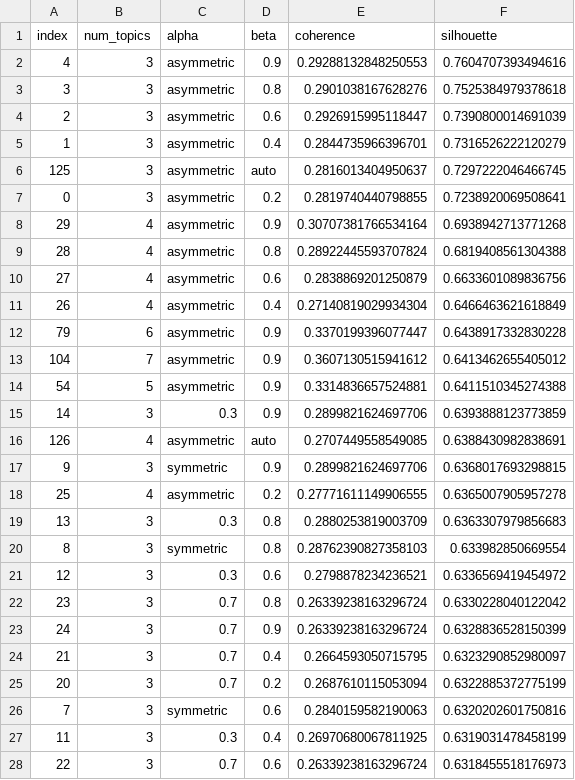
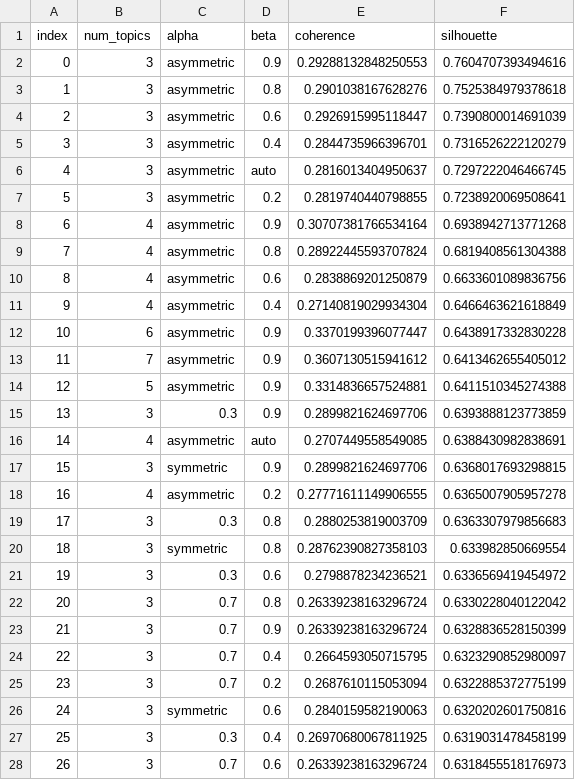
Before and after one commit to juliafalcao/yours-ever, a CSV file: reports/logs/comparison_results.csv, drawn as a sheet; only a part is shown; the diff covers the shown part only.

```diff
--- a/reports/logs/comparison_results.csv
+++ b/reports/logs/comparison_results.csv
@@ -1,28 +1,28 @@
 index,num_topics,alpha,beta,coherence,silhouette
-4,3,asymmetric,0.9,0.29288132848250553,0.7604707393494616
-3,3,asymmetric,0.8,0.2901038167628276,0.7525384979378618
+0,3,asymmetric,0.9,0.29288132848250553,0.7604707393494616
+1,3,asymmetric,0.8,0.2901038167628276,0.7525384979378618
 2,3,asymmetric,0.6,0.2926915995118447,0.7390800014691039
-1,3,asymmetric,0.4,0.2844735966396701,0.7316526222120279
-125,3,asymmetric,auto,0.2816013404950637,0.7297222046466745
-0,3,asymmetric,0.2,0.2819740440798855,0.7238920069508641
-29,4,asymmetric,0.9,0.30707381766534164,0.6938942713771268
-28,4,asymmetric,0.8,0.28922445593707824,0.6819408561304388
-27,4,asymmetric,0.6,0.2838869201250879,0.6633601089836756
-26,4,asymmetric,0.4,0.27140819029934304,0.6466463621618849
-79,6,asymmetric,0.9,0.3370199396077447,0.6438917332830228
-104,7,asymmetric,0.9,0.3607130515941612,0.6413462655405012
-54,5,asymmetric,0.9,0.3314836657524881,0.6411510345274388
-14,3,0.3,0.9,0.2899821624697706,0.6393888123773859
-126,4,asymmetric,auto,0.2707449558549085,0.6388430982838691
-9,3,symmetric,0.9,0.2899821624697706,0.6368017693298815
-25,4,asymmetric,0.2,0.27771611149906555,0.6365007905957278
-13,3,0.3,0.8,0.2880253819003709,0.6363307979856683
-8,3,symmetric,0.8,0.28762390827358103,0.633982850669554
-12,3,0.3,0.6,0.2798878234236521,0.6336569419454972
-23,3,0.7,0.8,0.26339238163296724,0.6330228040122042
-24,3,0.7,0.9,0.26339238163296724,0.6328836528150399
-21,3,0.7,0.4,0.2664593050715795,0.6323290852980097
-20,3,0.7,0.2,0.2687610115053094,0.6322885372775199
-7,3,symmetric,0.6,0.2840159582190063,0.6320202601750816
-11,3,0.3,0.4,0.26970680067811925,0.6319031478458199
-22,3,0.7,0.6,0.26339238163296724,0.6318455518176973
+3,3,asymmetric,0.4,0.2844735966396701,0.7316526222120279
+4,3,asymmetric,auto,0.2816013404950637,0.7297222046466745
+5,3,asymmetric,0.2,0.2819740440798855,0.7238920069508641
+6,4,asymmetric,0.9,0.30707381766534164,0.6938942713771268
+7,4,asymmetric,0.8,0.28922445593707824,0.6819408561304388
+8,4,asymmetric,0.6,0.2838869201250879,0.6633601089836756
+9,4,asymmetric,0.4,0.27140819029934304,0.6466463621618849
+10,6,asymmetric,0.9,0.3370199396077447,0.6438917332830228
+11,7,asymmetric,0.9,0.3607130515941612,0.6413462655405012
+12,5,asymmetric,0.9,0.3314836657524881,0.6411510345274388
+13,3,0.3,0.9,0.2899821624697706,0.6393888123773859
+14,4,asymmetric,auto,0.2707449558549085,0.6388430982838691
+15,3,symmetric,0.9,0.2899821624697706,0.6368017693298815
+16,4,asymmetric,0.2,0.27771611149906555,0.6365007905957278
+17,3,0.3,0.8,0.2880253819003709,0.6363307979856683
+18,3,symmetric,0.8,0.28762390827358103,0.633982850669554
+19,3,0.3,0.6,0.2798878234236521,0.6336569419454972
+20,3,0.7,0.8,0.26339238163296724,0.6330228040122042
+21,3,0.7,0.9,0.26339238163296724,0.6328836528150399
+22,3,0.7,0.4,0.2664593050715795,0.6323290852980097
+23,3,0.7,0.2,0.2687610115053094,0.6322885372775199
+24,3,symmetric,0.6,0.2840159582190063,0.6320202601750816
+25,3,0.3,0.4,0.26970680067811925,0.6319031478458199
+26,3,0.7,0.6,0.26339238163296724,0.6318455518176973
```
Also changed, not shown: 6 added rows and 102 edited cells elsewhere in this file, 44 other files.
